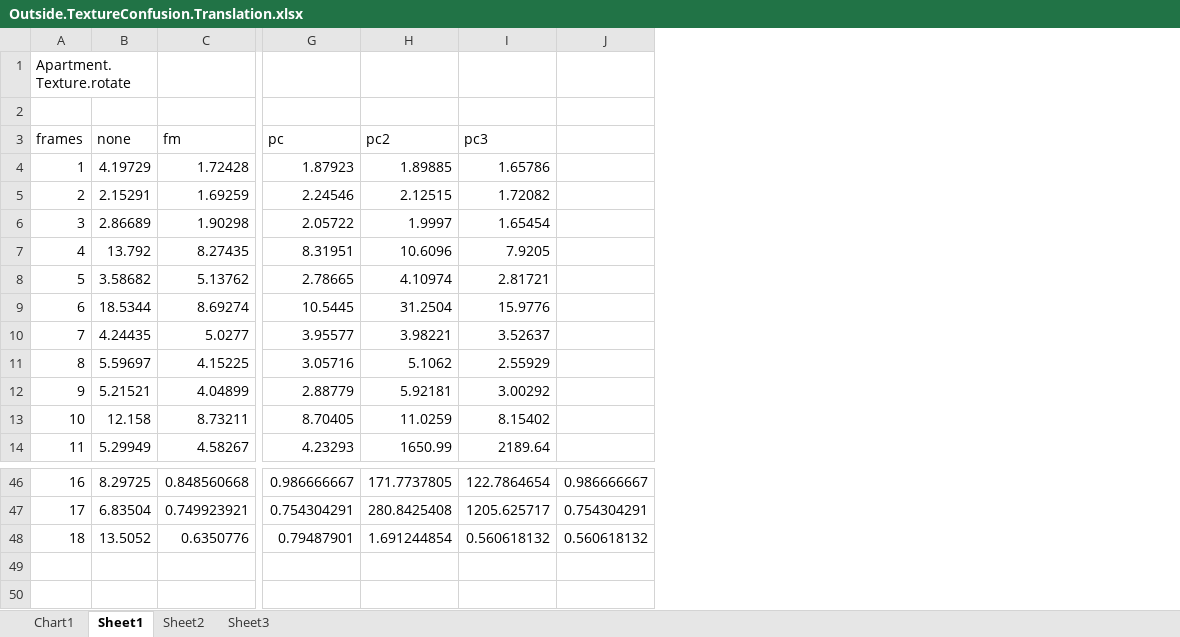
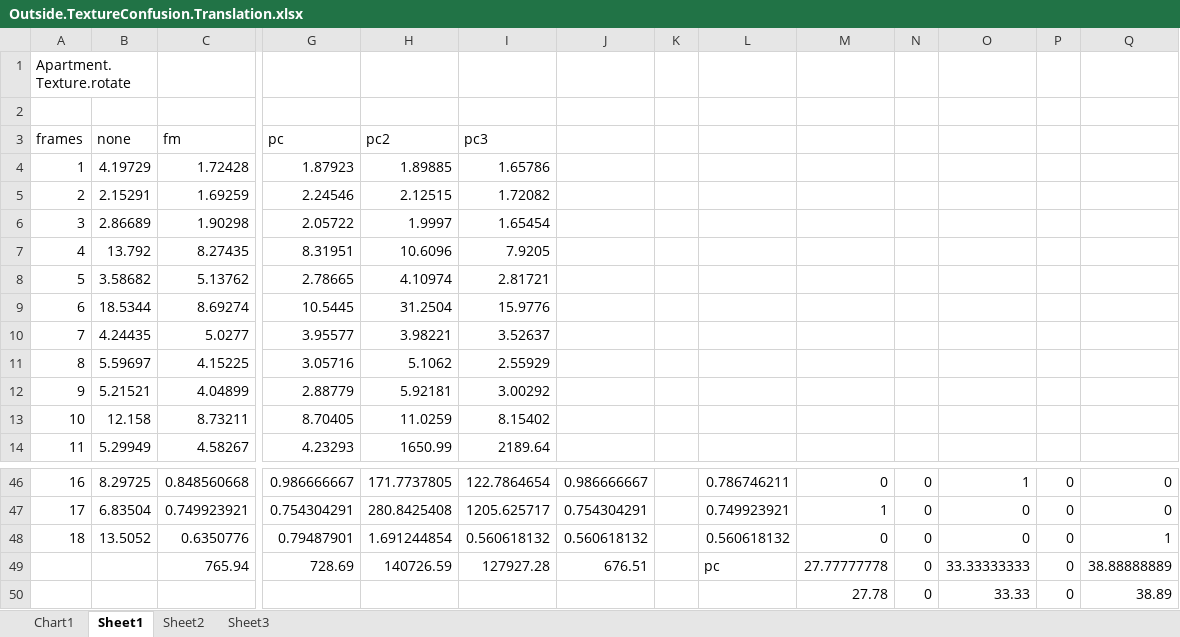
Before and after one commit to lukes611/phdThesis, an Excel workbook: results/Outside.TextureConfusion.Translation.xlsx, sheet Sheet1, drawn as a sheet; only a part is shown, gaps mark what is left out; values as stored, in another font and other column widths than the file's, no borders; charts and pictures not drawn; rows hold the shown columns only; the diff names each change by its address in the sheet, - before the commit and + after, or states it on an @@ line.

```diff
--- a/results/Outside.TextureConfusion.Translation.xlsx (sheet Sheet1)
+++ b/results/Outside.TextureConfusion.Translation.xlsx (sheet Sheet1)
+column K, empty
+column L, rows 46-48: 0.786746211 | 0.749923921 | 0.560618132
+column M, rows 46-48: 0 | 1 | 0
+column N, rows 46-48: all 0
+column O, rows 46-48: 1 | 0 | 0
+column P, rows 46-48: all 0
+column Q, rows 46-48: 0 | 0 | 1
+row 49:  |  | 765.94 | 728.69 | 140726.59 | 127927.28 | 676.51 |  | pc | 27.77777778 | 0 | 33.33333333 | 0 | 38.88888889
+row 50:  |  |  |  |  |  |  |  |  | 27.78 | 0 | 33.33 | 0 | 38.89
```
Also changed, not shown: charts or pictures, results/Outside.NoTexture.rotation.xlsx, results/Outside.NoTexture.translation.xlsx, 3 other files.
